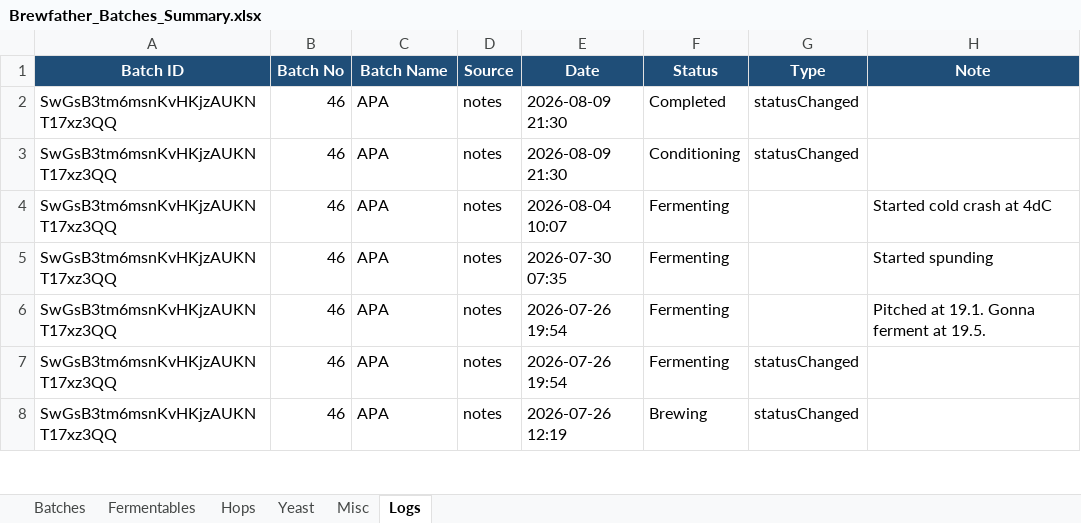
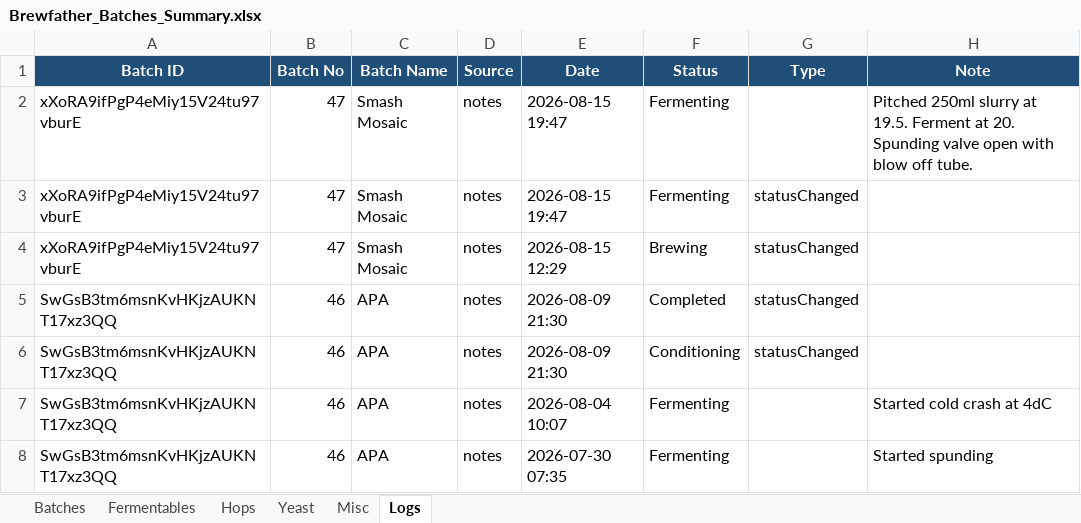
Before and after one commit to Ernstfg/brewfather-master, an Excel workbook: exports/Brewfather_Batches_Summary.xlsx, sheet Logs, drawn as a sheet; only a part is shown; the shorter side is filled out with more unchanged rows; values as stored, in another font and other column widths than the file's, no borders; the diff names each change by its address in the sheet, - before the commit and + after, or states it on an @@ line.

```diff
--- a/exports/Brewfather_Batches_Summary.xlsx (sheet Logs)
+++ b/exports/Brewfather_Batches_Summary.xlsx (sheet Logs)
+row 2: xXoRA9ifPgP4eMiy15V24tu97vburE | 47 | Smash Mosaic | notes | 2026-08-15 19:47 | Fermenting |  | Pitched 250ml slurry at 19.5. Ferment at 20. Spunding valve open with blow off tube.
+row 3: xXoRA9ifPgP4eMiy15V24tu97vburE | 47 | Smash Mosaic | notes | 2026-08-15 19:47 | Fermenting | statusChanged
+row 4: xXoRA9ifPgP4eMiy15V24tu97vburE | 47 | Smash Mosaic | notes | 2026-08-15 12:29 | Brewing | statusChanged
```
Also changed, not shown: sheet Hops, sheet Misc, sheet Batches, sheet Yeast, sheet Fermentables, exports/Brewfather_Recipes_Summary.xlsx, 7 other files.
